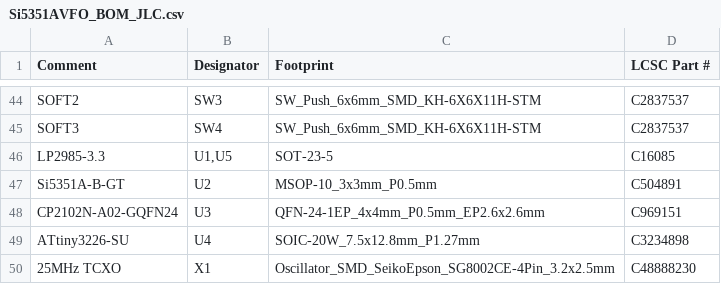
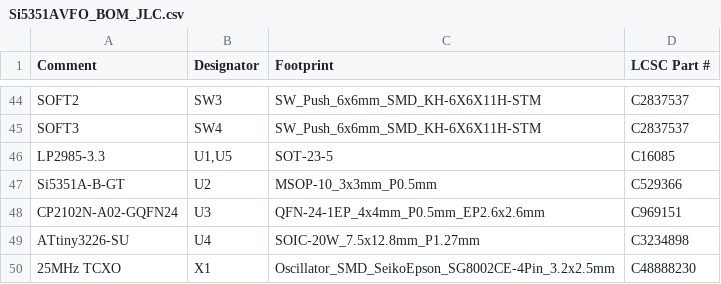
Before and after one commit to NT7S/Si5351AVFO, a CSV file: PCB/production/Si5351AVFO_BOM_JLC.csv, drawn as a sheet; only a part is shown, gaps mark what is left out.

Commit message:
Regenerate JLC BOM, netlist and schematic PDF for U2 LCSC C529366

```diff
--- a/PCB/production/Si5351AVFO_BOM_JLC.csv
+++ b/PCB/production/Si5351AVFO_BOM_JLC.csv
@@ -46,3 +46,3 @@ SOFT3,SW4,SW_Push_6x6mm_SMD_KH-6X6X11H-STM,C2837537
 LP2985-3.3,"U1,U5",SOT-23-5,C16085
-Si5351A-B-GT,U2,MSOP-10_3x3mm_P0.5mm,C504891
+Si5351A-B-GT,U2,MSOP-10_3x3mm_P0.5mm,C529366
 CP2102N-A02-GQFN24,U3,QFN-24-1EP_4x4mm_P0.5mm_EP2.6x2.6mm,C969151
```
Also changed, not shown: 2 other files.
